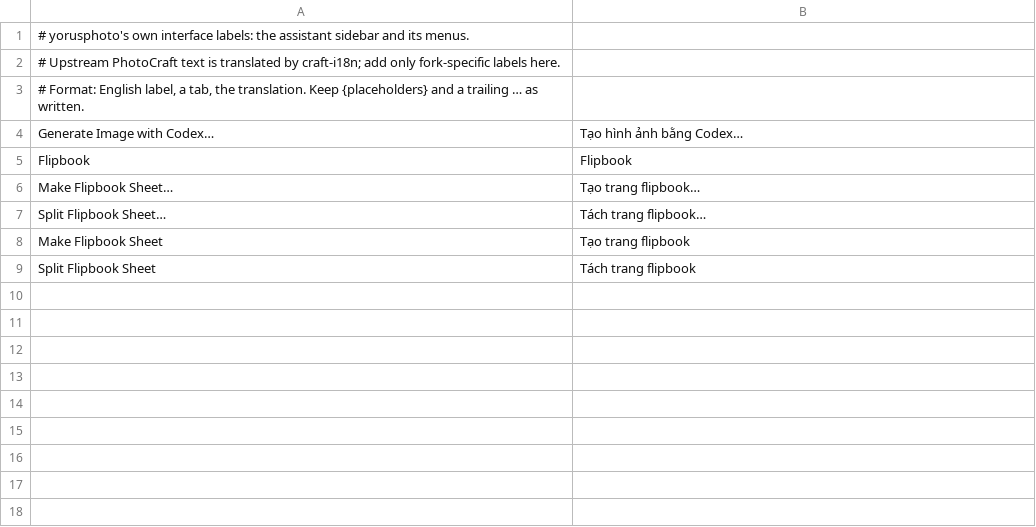
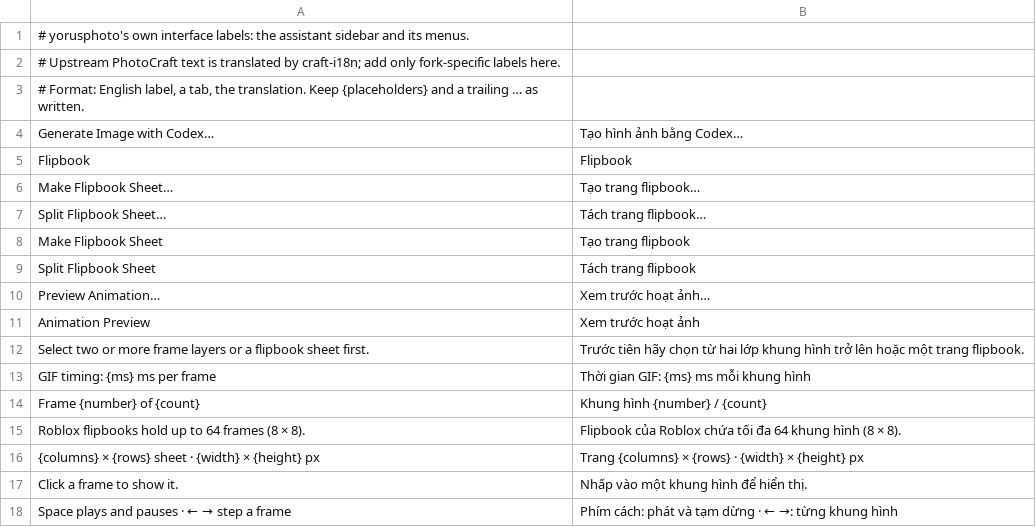
Before and after one commit to yorusd1/yorusphoto, a TSV file: crates/ui-egui/i18n-yorusphoto/vi.tsv, drawn as a sheet; the diff names each change by its address in the sheet, - before the commit and + after, or states it on an @@ line.

```diff
--- a/crates/ui-egui/i18n-yorusphoto/vi.tsv
+++ b/crates/ui-egui/i18n-yorusphoto/vi.tsv
+row 10: Preview Animation… | Xem trước hoạt ảnh…
+row 11: Animation Preview | Xem trước hoạt ảnh
+row 12: Select two or more frame layers or a flipbook sheet first. | Trước tiên hãy chọn từ hai lớp khung hình trở lên hoặc một trang flipbook.
+row 13: GIF timing: {ms} ms per frame | Thời gian GIF: {ms} ms mỗi khung hình
+row 14: Frame {number} of {count} | Khung hình {number} / {count}
+row 15: Roblox flipbooks hold up to 64 frames (8 × 8). | Flipbook của Roblox chứa tối đa 64 khung hình (8 × 8).
+row 16: {columns} × {rows} sheet · {width} × {height} px | Trang {columns} × {rows} · {width} × {height} px
+row 17: Click a frame to show it. | Nhấp vào một khung hình để hiển thị.
+row 18: Space plays and pauses · ← → step a frame | Phím cách: phát và tạm dừng · ← →: từng khung hình
```
Also changed, not shown: crates/ui-egui/i18n-yorusphoto/el.tsv, crates/ui-egui/i18n-yorusphoto/ja.tsv, 26 other files.
